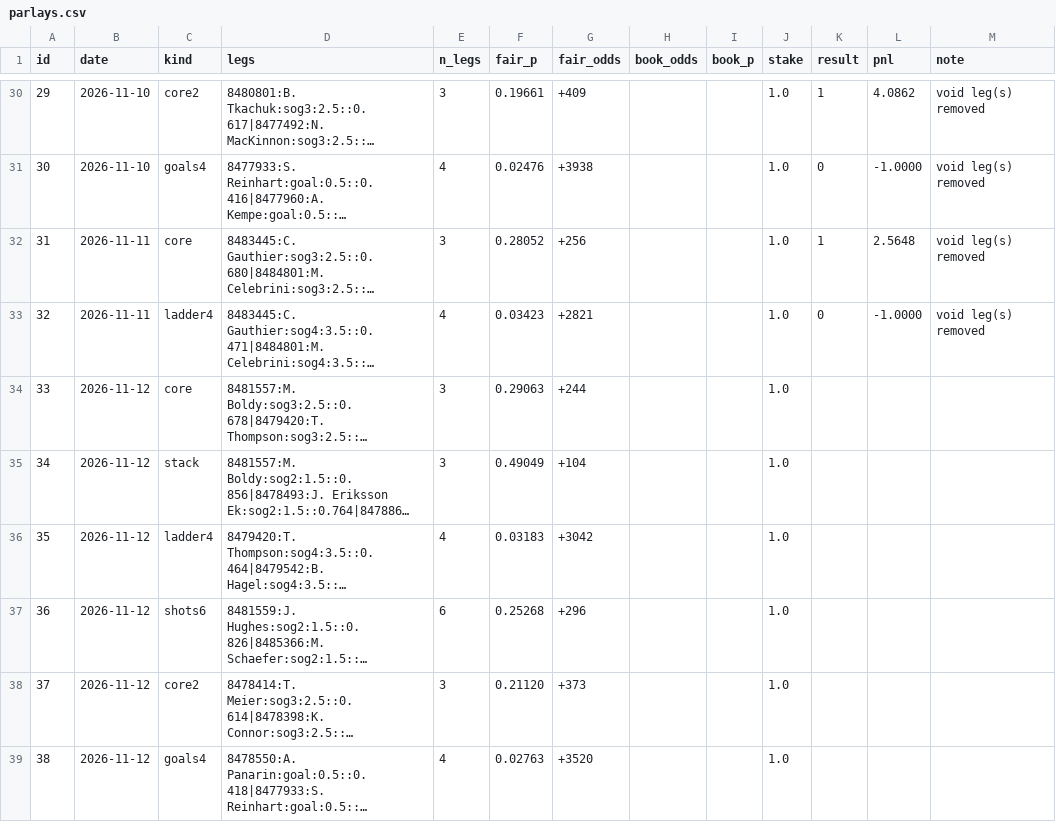
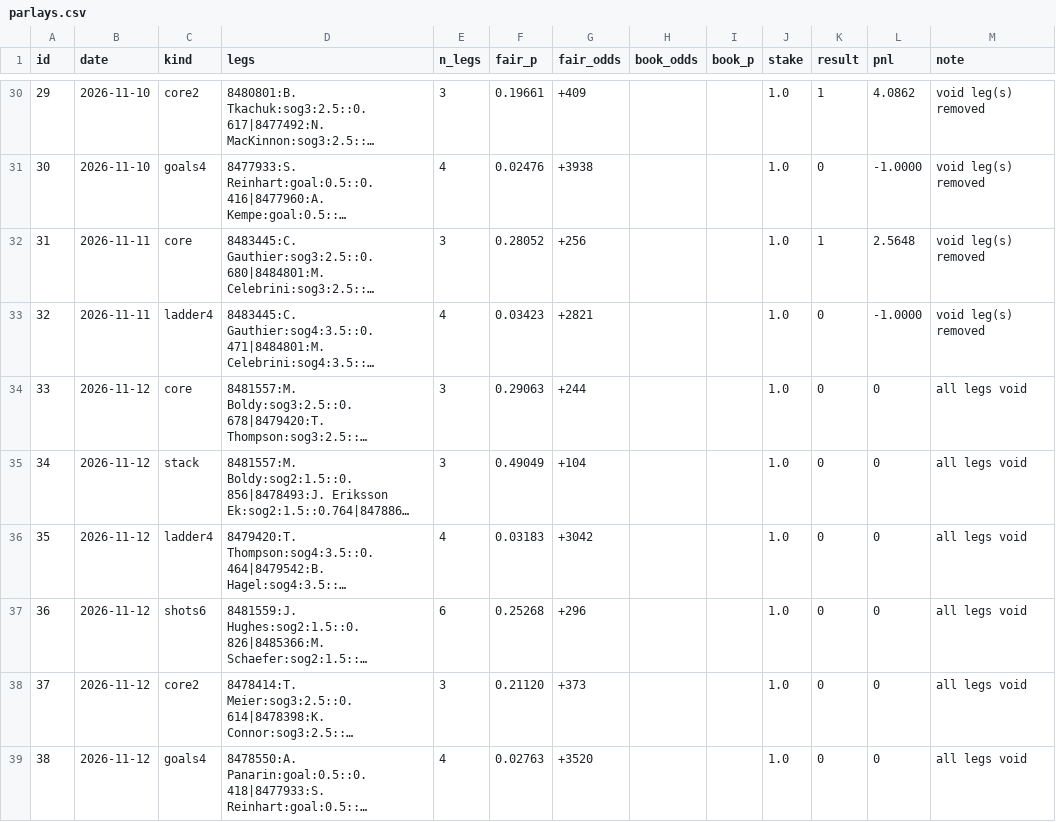
Before and after one commit to jamesjholee/the-ice, a CSV file: parlays.csv, drawn as a sheet; only a part is shown, gaps mark what is left out; long unchanged cells end in …; the diff names each change by its address in the sheet, - before the commit and + after, or states it on an @@ line.

```diff
--- a/parlays.csv
+++ b/parlays.csv
-K34:K39 (result): (empty)
+K34:K39 (result): 0
-L34:L39 (pnl): (empty)
+L34:L39 (pnl): 0
-M34:M39 (note): (empty)
+M34:M39 (note): all legs void
```
Also changed, not shown: docs/board.csv, 4 other files.
